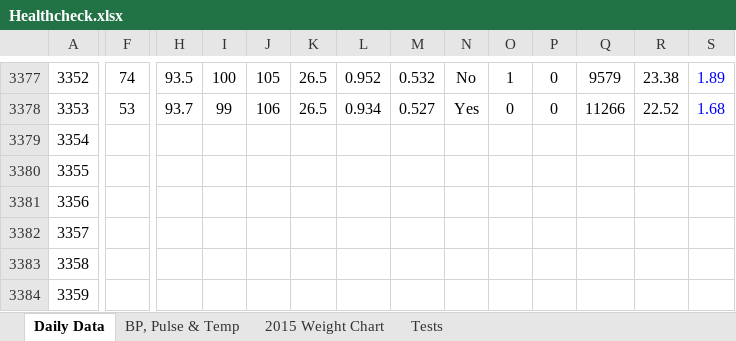
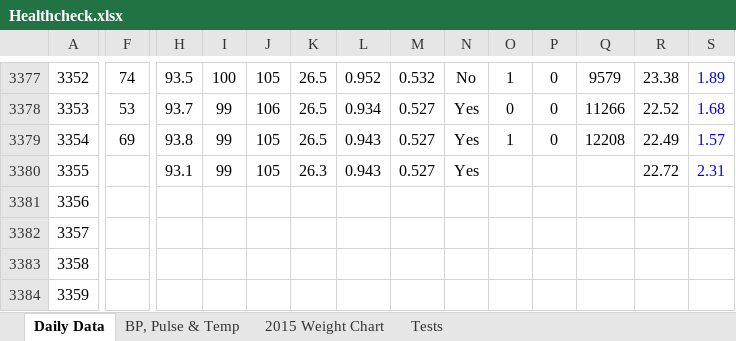
Before and after one commit to LeeKennedy/Health, an Excel workbook: Healthcheck.xlsx, sheet Daily Data, drawn as a sheet; only a part is shown, gaps mark what is left out; values as stored, in another font and other column widths than the file's, no borders; charts and pictures and conditional formats not drawn; the diff covers the shown part only; the diff names each change by its address in the sheet, - before the commit and + after, or states it on an @@ line.

```diff
--- a/Healthcheck.xlsx (sheet Daily Data)
+++ b/Healthcheck.xlsx (sheet Daily Data)
-F3379: (empty)
+F3379: 69
-H3379: (empty)
+H3379: 93.8
-I3379:I3380: (empty)
+I3379:I3380: 99
-J3379:J3380: (empty)
+J3379:J3380: 105
-K3379: (empty)
+K3379: 26.5
-L3379:L3380: (empty)
+L3379:L3380: 0.943
-M3379:M3380: (empty)
+M3379:M3380: 0.527
-N3379:N3380: (empty)
+N3379:N3380: Yes
-O3379: (empty)
+O3379: 1
-P3379: (empty)
+P3379: 0
-Q3379: (empty)
+Q3379: 12208
-R3379: (empty)
+R3379: 22.49
-S3379: (empty)
+S3379: 1.57
-H3380: (empty)
+H3380: 93.1
-K3380: (empty)
+K3380: 26.3
-R3380: (empty)
+R3380: 22.72
-S3380: (empty)
+S3380: 2.31
```
Also changed, not shown: 3 edited cells elsewhere in this sheet, charts or pictures, 1 other file.
